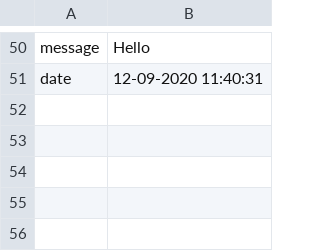
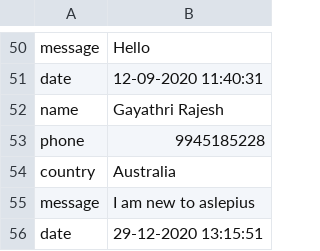
Before and after one commit to rajeshgayathri2003/CSXIIProject, a CSV file: AslepiusHospital/Aslepius/contact.csv, drawn as a sheet; only a part is shown, gaps mark what is left out; the diff names each change by its address in the sheet, - before the commit and + after, or states it on an @@ line.

```diff
--- a/AslepiusHospital/Aslepius/contact.csv
+++ b/AslepiusHospital/Aslepius/contact.csv
+row 52: name | Gayathri Rajesh
+row 53: phone | 9945185228
+row 54: country | Australia
+row 55: message | I am new to aslepius
+row 56: date | 29-12-2020 13:15:51
```
Also changed, not shown: 21 other files.
